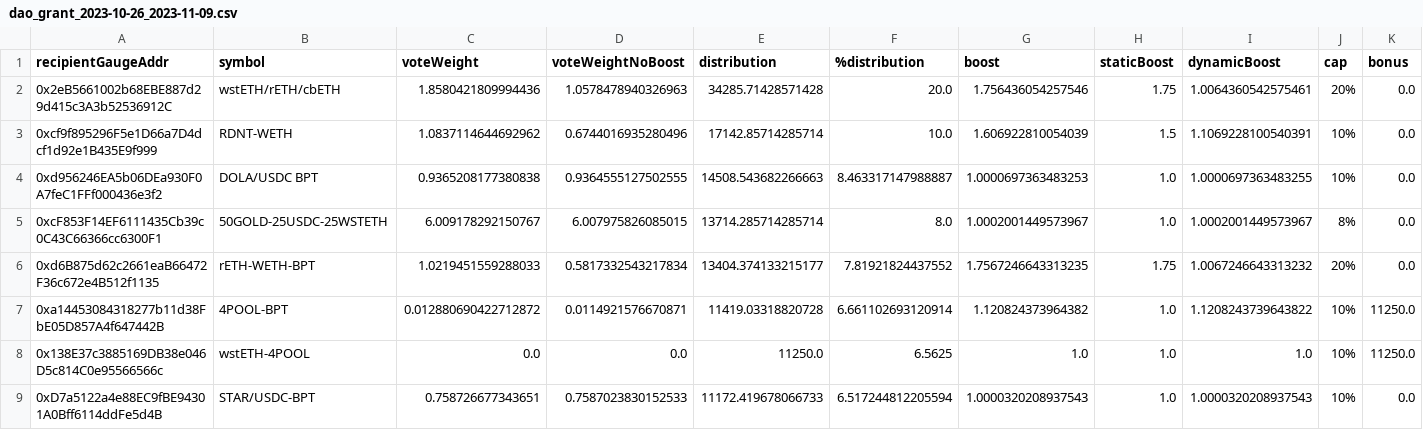
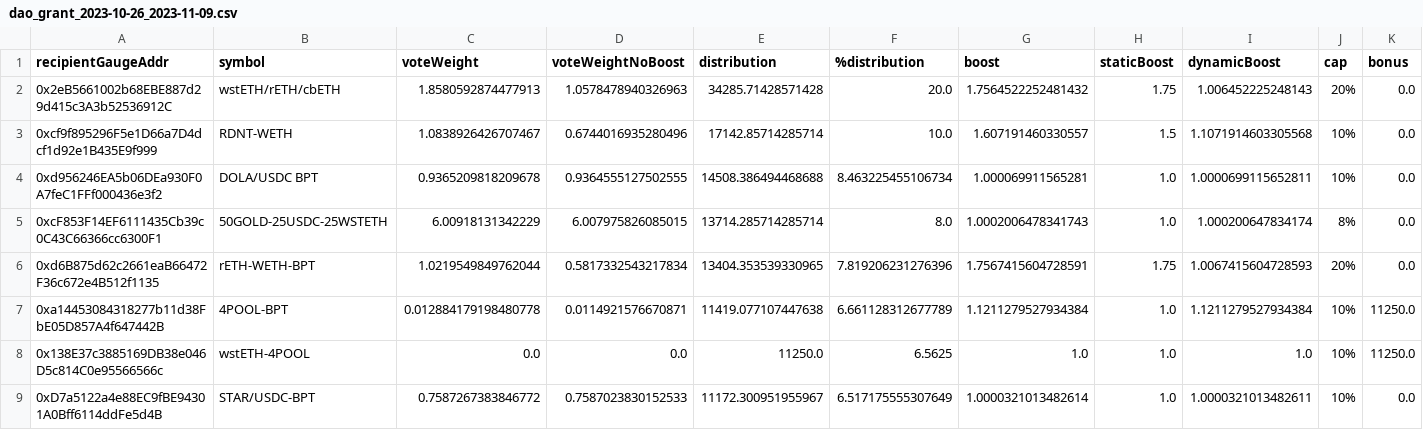
Before and after one commit to BalancerMaxis/data_automation, a CSV file: notebooks/arb_dao_grant_distribution/output/dao_grant_2023-10-26_2023-11-09.csv, drawn as a sheet; only a part is shown; the diff covers the shown part only.

```diff
--- a/notebooks/arb_dao_grant_distribution/output/dao_grant_2023-10-26_2023-11-09.csv
+++ b/notebooks/arb_dao_grant_distribution/output/dao_grant_2023-10-26_2023-11-09.csv
@@ -1,9 +1,9 @@
 recipientGaugeAddr,symbol,voteWeight,voteWeightNoBoost,distribution,%distribution,boost,staticBoost,dynamicBoost,cap,bonus
-0x2eB5661002b68EBE887d29d415c3A3b52536912C,wstETH/rETH/cbETH,1.8580421809994436,1.0578478940326963,34285.71428571428,20.0,1.756436054257546,1.75,1.0064360542575461,20%,0.0
-0xcf9f895296F5e1D66a7D4dcf1d92e1B435E9f999,RDNT-WETH,1.0837114644692962,0.6744016935280496,17142.85714285714,10.0,1.606922810054039,1.5,1.1069228100540391,10%,0.0
-0xd956246EA5b06DEa930F0A7feC1FFf000436e3f2,DOLA/USDC BPT,0.9365208177380838,0.9364555127502555,14508.543682266663,8.463317147988887,1.0000697363483253,1.0,1.0000697363483255,10%,0.0
-0xcF853F14EF6111435Cb39c0C43C66366cc6300F1,50GOLD-25USDC-25WSTETH,6.009178292150767,6.007975826085015,13714.285714285714,8.0,1.0002001449573967,1.0,1.0002001449573967,8%,0.0
-0xd6B875d62c2661eaB66472F36c672e4B512f1135,rETH-WETH-BPT,1.0219451559288033,0.5817332543217834,13404.374133215177,7.81921824437552,1.7567246643313235,1.75,1.0067246643313232,20%,0.0
-0xa14453084318277b11d38FbE05D857A4f647442B,4POOL-BPT,0.012880690422712872,0.0114921576670871,11419.03318820728,6.661102693120914,1.120824373964382,1.0,1.1208243739643822,10%,11250.0
+0x2eB5661002b68EBE887d29d415c3A3b52536912C,wstETH/rETH/cbETH,1.8580592874477913,1.0578478940326963,34285.71428571428,20.0,1.7564522252481432,1.75,1.006452225248143,20%,0.0
+0xcf9f895296F5e1D66a7D4dcf1d92e1B435E9f999,RDNT-WETH,1.0838926426707467,0.6744016935280496,17142.85714285714,10.0,1.607191460330557,1.5,1.1071914603305568,10%,0.0
+0xd956246EA5b06DEa930F0A7feC1FFf000436e3f2,DOLA/USDC BPT,0.9365209818209678,0.9364555127502555,14508.386494468688,8.463225455106734,1.000069911565281,1.0,1.0000699115652811,10%,0.0
+0xcF853F14EF6111435Cb39c0C43C66366cc6300F1,50GOLD-25USDC-25WSTETH,6.00918131342229,6.007975826085015,13714.285714285714,8.0,1.0002006478341743,1.0,1.000200647834174,8%,0.0
+0xd6B875d62c2661eaB66472F36c672e4B512f1135,rETH-WETH-BPT,1.0219549849762044,0.5817332543217834,13404.353539330965,7.819206231276396,1.7567415604728591,1.75,1.0067415604728593,20%,0.0
+0xa14453084318277b11d38FbE05D857A4f647442B,4POOL-BPT,0.012884179198480778,0.0114921576670871,11419.077107447638,6.661128312677789,1.1211279527934384,1.0,1.1211279527934384,10%,11250.0
 0x138E37c3885169DB38e046D5c814C0e95566566c,wstETH-4POOL,0.0,0.0,11250.0,6.5625,1.0,1.0,1.0,10%,11250.0
-0xD7a5122a4e88EC9fBE94301A0Bff6114ddFe5d4B,STAR/USDC-BPT ,0.758726677343651,0.7587023830152533,11172.419678066733,6.517244812205594,1.0000320208937543,1.0,1.0000320208937543,10%,0.0
+0xD7a5122a4e88EC9fBE94301A0Bff6114ddFe5d4B,STAR/USDC-BPT ,0.7587267383846772,0.7587023830152533,11172.300951955967,6.517175555307649,1.0000321013482614,1.0,1.0000321013482611,10%,0.0
```
Also changed, not shown: 55 edited cells elsewhere in this file, 4 other files.
